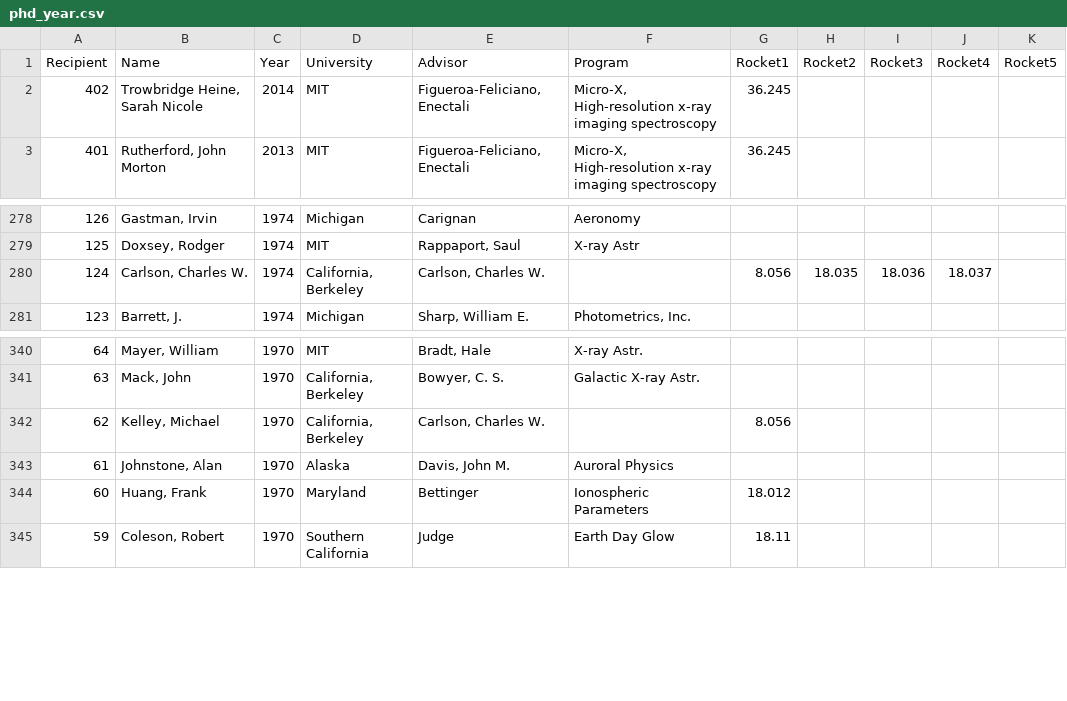
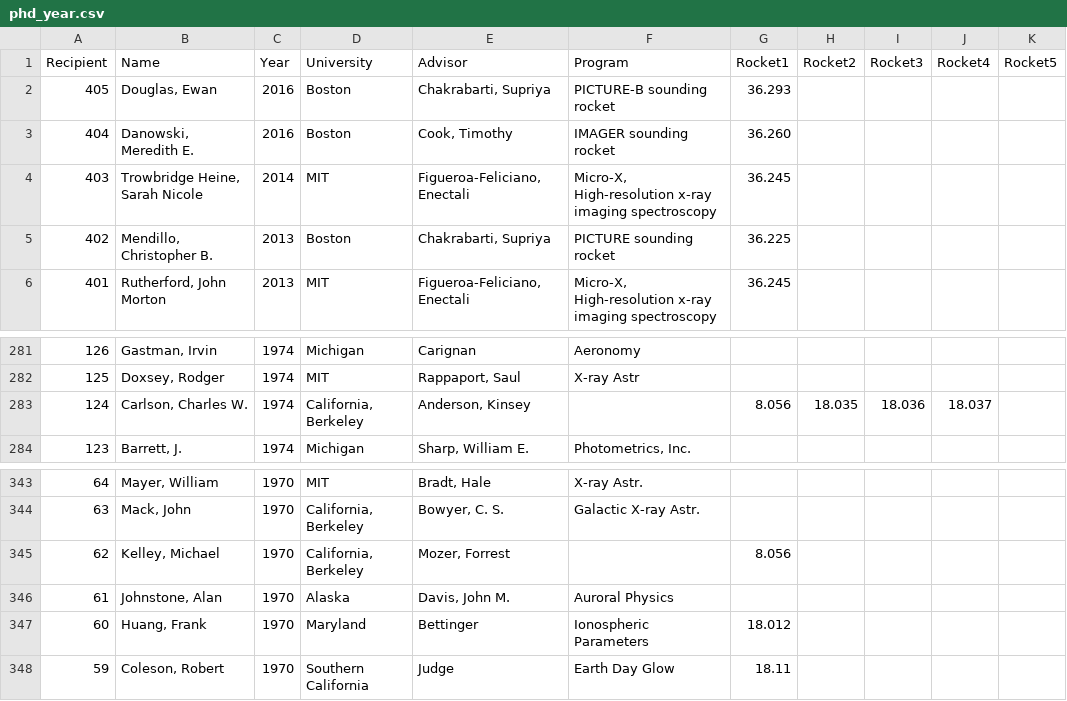
Before and after one commit to smartin41/NASA-rocket-science.github.io, a CSV file: _data/phd_year.csv, drawn as a sheet; only a part is shown, gaps mark what is left out.

Commit message:
Updated Phd lists with new folks and two corrections.

```diff
--- a/_data/phd_year.csv
+++ b/_data/phd_year.csv
@@ -1,3 +1,6 @@
 Recipient,Name,Year,University,Advisor,Program,Rocket1,Rocket2,Rocket3,Rocket4,Rocket5
-402,"Trowbridge Heine, Sarah Nicole",2014,MIT,"Figueroa-Feliciano, Enectali","Micro-X, High-resolution x-ray imaging spectroscopy",36.245,,,,
+405,"Douglas, Ewan",2016,Boston,"Chakrabarti, Supriya","PICTURE-B sounding rocket",36.293
+404,"Danowski, Meredith E.",2016,Boston,"Cook, Timothy","IMAGER sounding rocket",36.260,,,,
+403,"Trowbridge Heine, Sarah Nicole",2014,MIT,"Figueroa-Feliciano, Enectali","Micro-X, High-resolution x-ray imaging spectroscopy",36.245,,,,
+402,"Mendillo, Christopher B.",2013,Boston,"Chakrabarti, Supriya","PICTURE sounding rocket",36.225,,,,
 401,"Rutherford, John Morton",2013,MIT,"Figueroa-Feliciano, Enectali","Micro-X, High-resolution x-ray imaging spectroscopy",36.245,,,,
@@ -279,3 +282,3 @@ Recipient,Name,Year,University,Advisor,Program,Rocket1,Rocket2,Rocket3,Rocket4,R
 125,"Doxsey, Rodger",1974,MIT,"Rappaport, Saul",X-ray Astr,,,,,
-124,"Carlson, Charles W.",1974,"California, Berkeley","Carlson, Charles W.",,8.056,18.035,18.036,18.037,
+124,"Carlson, Charles W.",1974,"California, Berkeley","Anderson, Kinsey",,8.056,18.035,18.036,18.037,
 123,"Barrett, J.",1974,Michigan,"Sharp, William E.","Photometrics, Inc.",,,,,
@@ -341,3 +344,3 @@ Recipient,Name,Year,University,Advisor,Program,Rocket1,Rocket2,Rocket3,Rocket4,R
 63,"Mack, John",1970,"California, Berkeley","Bowyer, C. S.",Galactic X-ray Astr.,,,,,
-62,"Kelley, Michael",1970,"California, Berkeley","Carlson, Charles W.",,8.056,,,,
+62,"Kelley, Michael",1970,"California, Berkeley","Mozer, Forrest",,8.056,,,,
 61,"Johnstone, Alan",1970,Alaska,"Davis, John M.",Auroral Physics,,,,,
```
Also changed, not shown: _data/phd_alphabetical.csv, _data/phd_university.csv.
